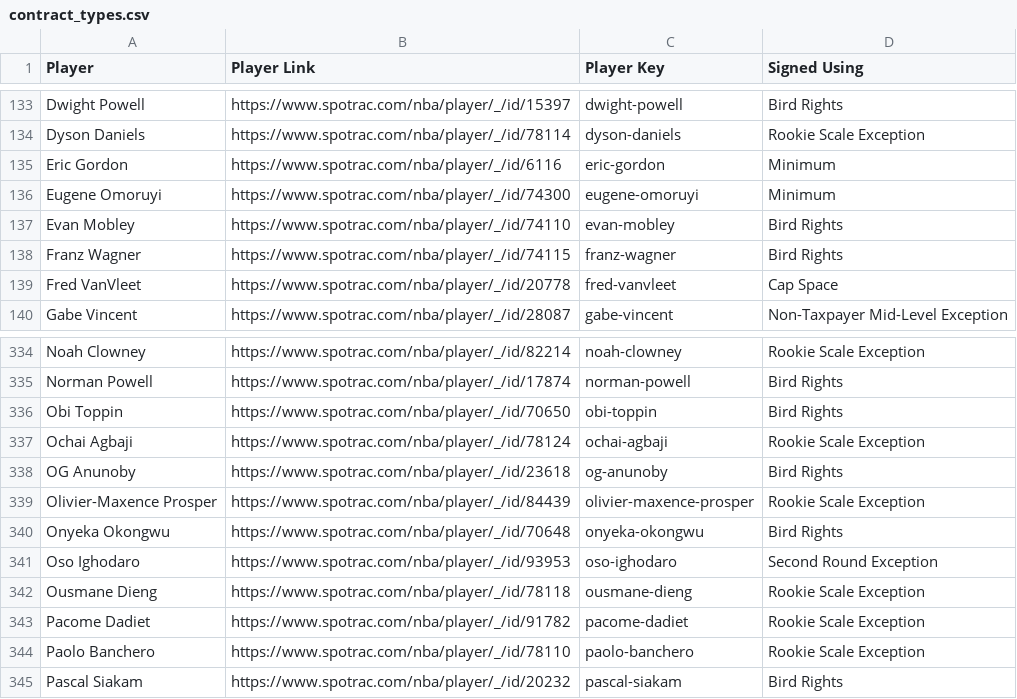
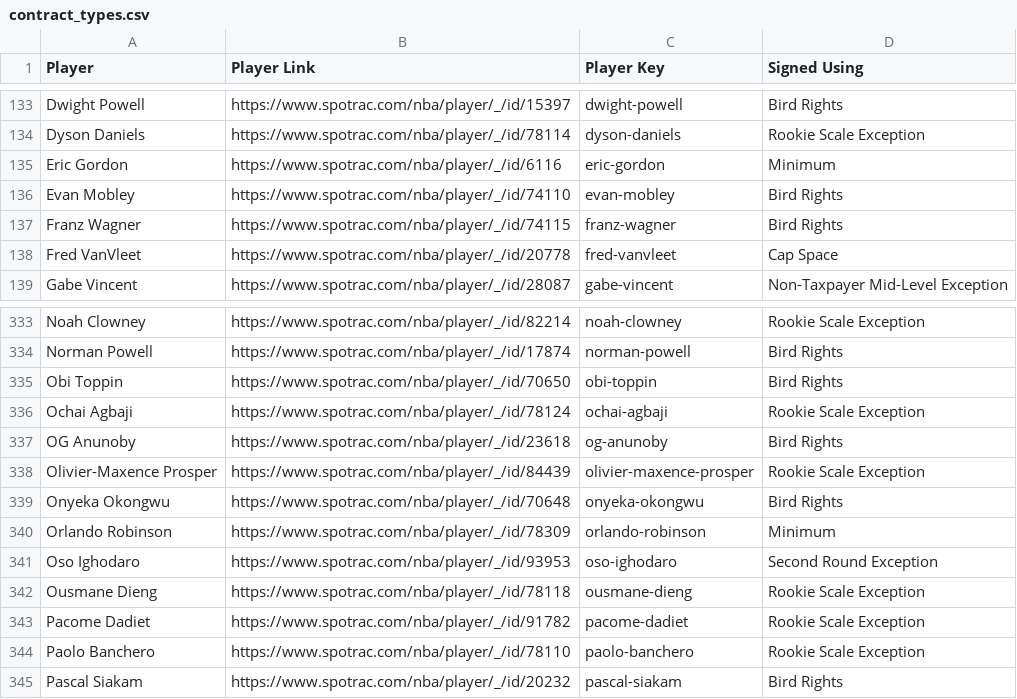
Before and after one commit to b-harr/dmcb, a CSV file: data/contract_types.csv, drawn as a sheet; only a part is shown, gaps mark what is left out.

```diff
--- a/data/contract_types.csv
+++ b/data/contract_types.csv
@@ -135,3 +135,2 @@ Dyson Daniels,https://www.spotrac.com/nba/player/_/id/78114,dyson-daniels,Rookie
 Eric Gordon,https://www.spotrac.com/nba/player/_/id/6116,eric-gordon,Minimum
-Eugene Omoruyi,https://www.spotrac.com/nba/player/_/id/74300,eugene-omoruyi,Minimum
 Evan Mobley,https://www.spotrac.com/nba/player/_/id/74110,evan-mobley,Bird Rights
@@ -340,2 +339,3 @@ Olivier-Maxence Prosper,https://www.spotrac.com/nba/player/_/id/84439,olivier-ma
 Onyeka Okongwu,https://www.spotrac.com/nba/player/_/id/70648,onyeka-okongwu,Bird Rights
+Orlando Robinson,https://www.spotrac.com/nba/player/_/id/78309,orlando-robinson,Minimum
 Oso Ighodaro,https://www.spotrac.com/nba/player/_/id/93953,oso-ighodaro,Second Round Exception
```
Also changed, not shown: data/spotrac_contracts.csv.
